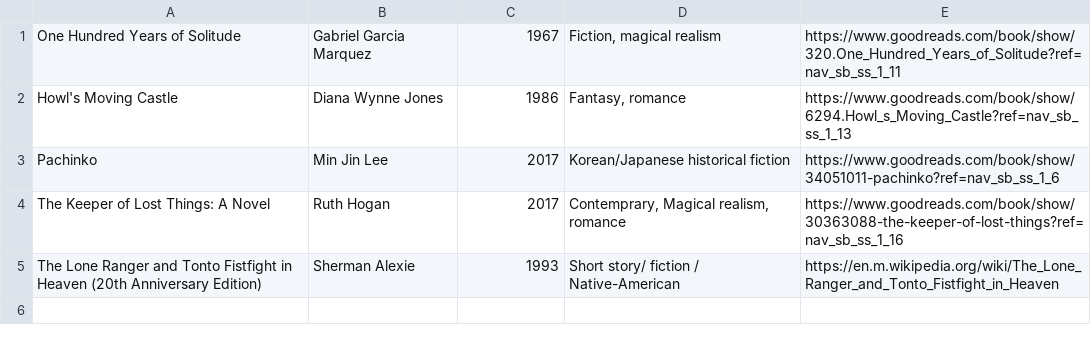
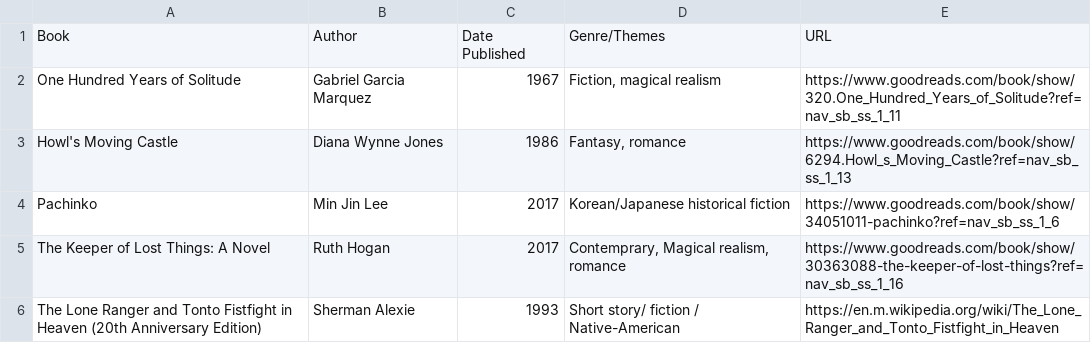
Before and after one commit to emilycardwell/book-club, a CSV file: test_data/test_options.csv, drawn as a sheet; the diff names each change by its address in the sheet, - before the commit and + after, or states it on an @@ line.

Commit message:
fixed test csv

```diff
--- a/test_data/test_options.csv
+++ b/test_data/test_options.csv
+row 1: Book | Author | Date Published | Genre/Themes | URL
```
